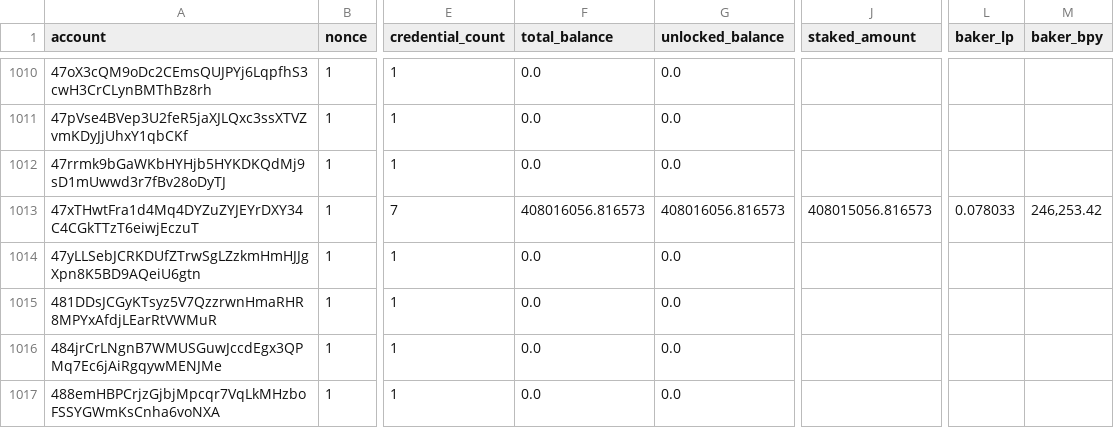
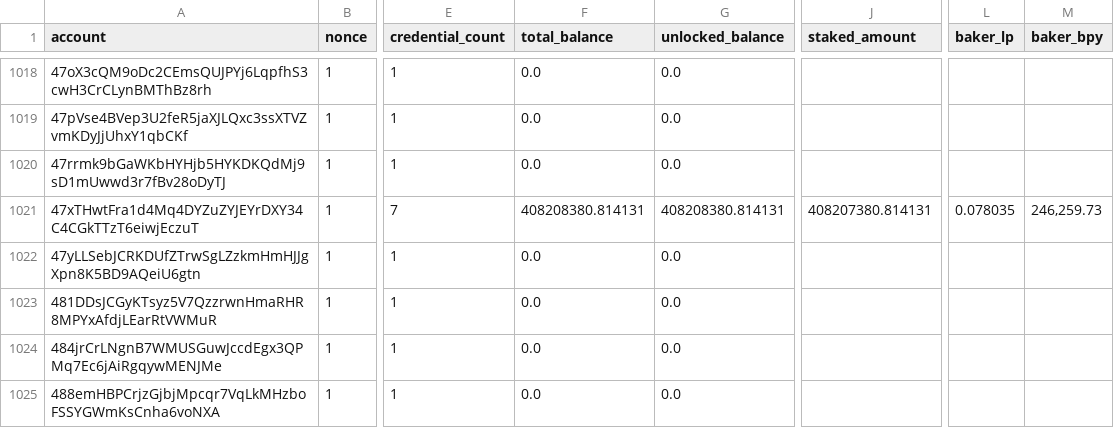
Before and after one commit to ccdexplorer/ccdexplorer-accounts, a CSV file: accounts.csv, drawn as a sheet; only a part is shown, gaps mark what is left out; addresses are those after the commit; the diff covers the shown part only; the diff names each change by its address in the sheet, - before the commit and + after, or states it on an @@ line.

Commit message:
2021-07-22

```diff
--- a/accounts.csv
+++ b/accounts.csv
-F1021 (total_balance): 408016056.816573
+F1021 (total_balance): 408208380.814131
-G1021 (unlocked_balance): 408016056.816573
+G1021 (unlocked_balance): 408208380.814131
-J1021 (staked_amount): 408015056.816573
+J1021 (staked_amount): 408207380.814131
-L1021 (baker_lp): 0.078033
+L1021 (baker_lp): 0.078035
-M1021 (baker_bpy): 246,253.42
+M1021 (baker_bpy): 246,259.73
```
Also changed, not shown: 14 added rows and 38 edited cells elsewhere in this file.
